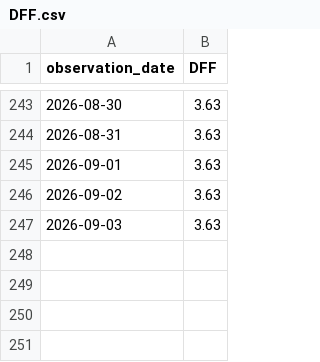
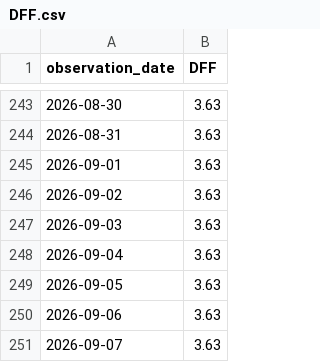
Before and after one commit to shadowapp-pixel/hud-rate-observatory, a CSV file: data/DFF.csv, drawn as a sheet; only a part is shown, gaps mark what is left out; the diff names each change by its address in the sheet, - before the commit and + after, or states it on an @@ line.

```diff
--- a/data/DFF.csv
+++ b/data/DFF.csv
+row 248: 2026-09-04 | 3.63
+row 249: 2026-09-05 | 3.63
+row 250: 2026-09-06 | 3.63
+row 251: 2026-09-07 | 3.63
```
Also changed, not shown: data/DGS10.csv, data/DGS2.csv, 5 other files.
